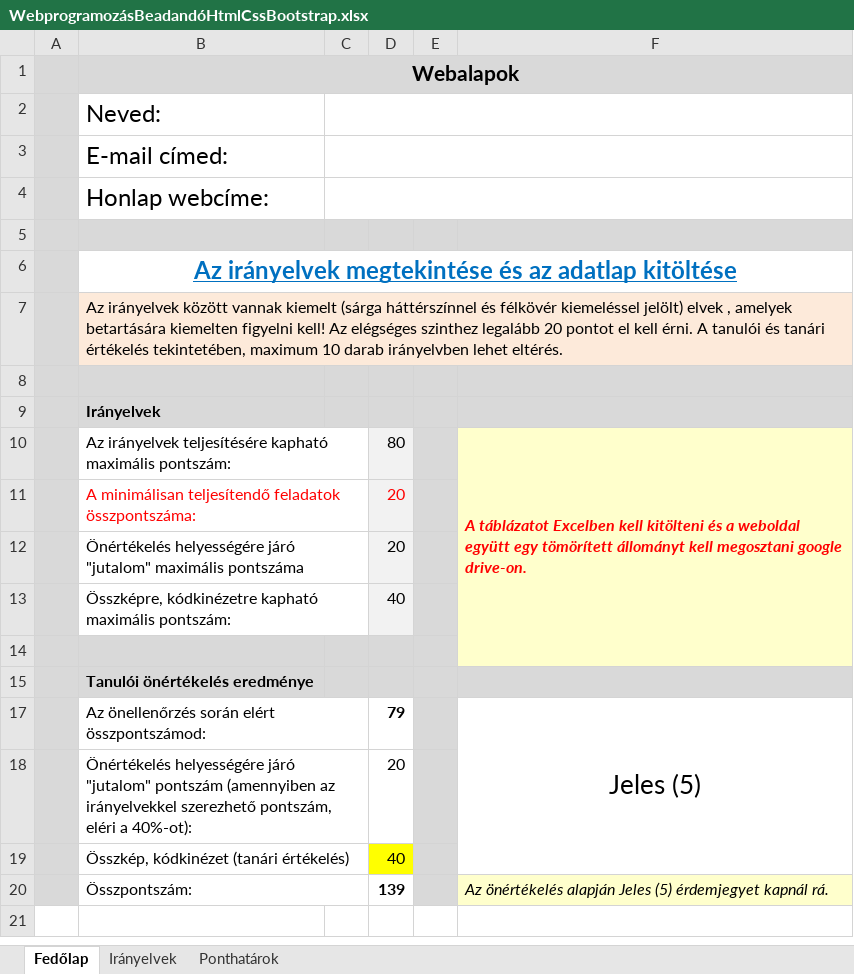
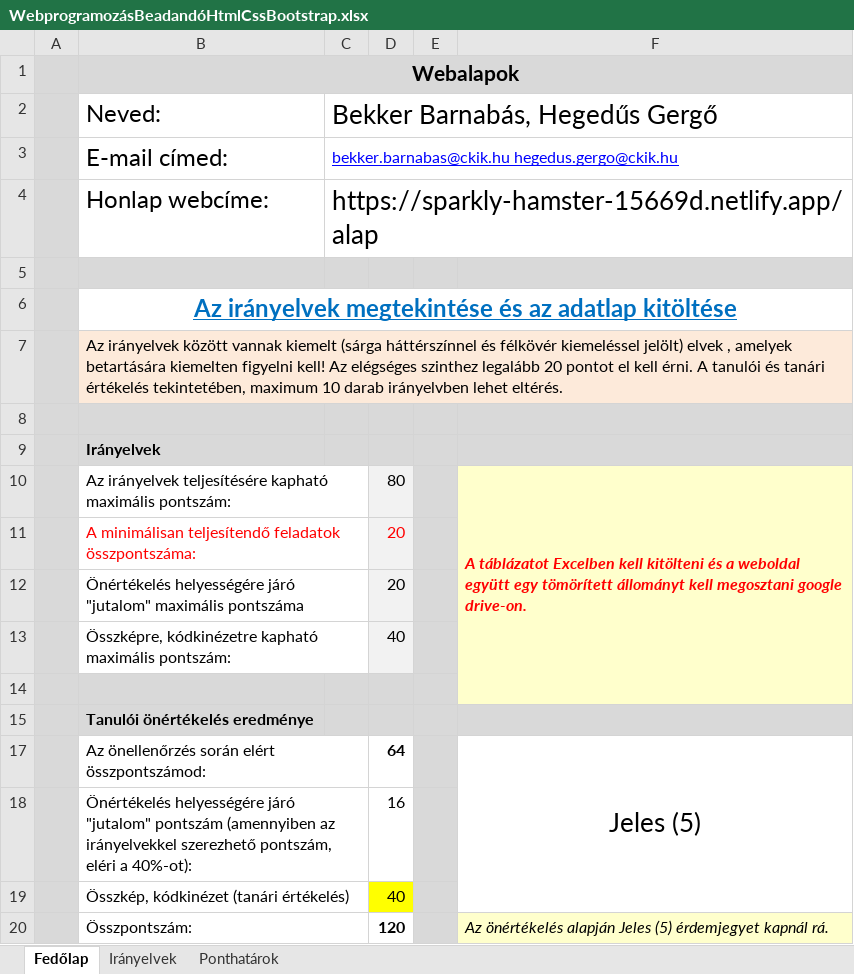
Before and after one commit to BekkerBarnabasCkik/Beadando, an Excel workbook: egyebek/WebprogramozásBeadandóHtmlCssBootstrap.xlsx, sheet Fedőlap, drawn as a sheet; values as stored, in another font and other column widths than the file's, no borders; conditional formats not drawn; the diff names each change by its address in the sheet, - before the commit and + after, or states it on an @@ line.

```diff
--- a/egyebek/WebprogramozásBeadandóHtmlCssBootstrap.xlsx (sheet Fedőlap)
+++ b/egyebek/WebprogramozásBeadandóHtmlCssBootstrap.xlsx (sheet Fedőlap)
-C2: (empty)
+C2: Bekker Barnabás, Hegedűs Gergő
-C3: (empty)
+C3: bekker.barnabas@ckik.hu hegedus.gergo@ckik.hu
-C4: (empty)
+C4: https://sparkly-hamster-15669d.netlify.app/alap
-D17: 79
+D17: 64
-D18: 20
+D18: 16
-D20: 139
+D20: 120
```
Also changed, not shown: sheet Irányelvek, hidden cells, 1 other file.
